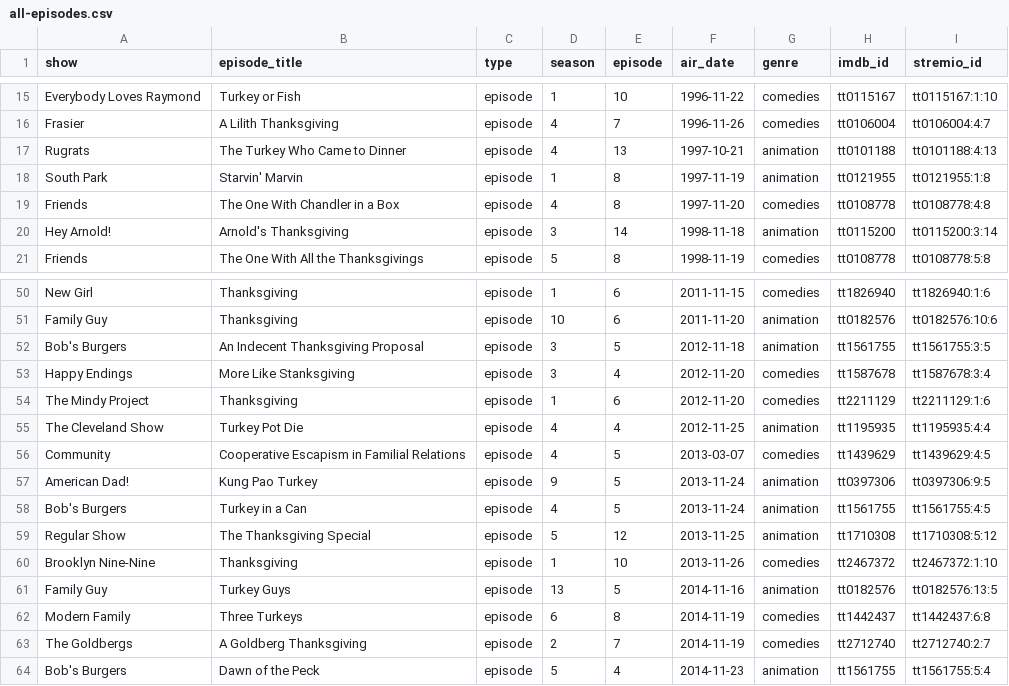
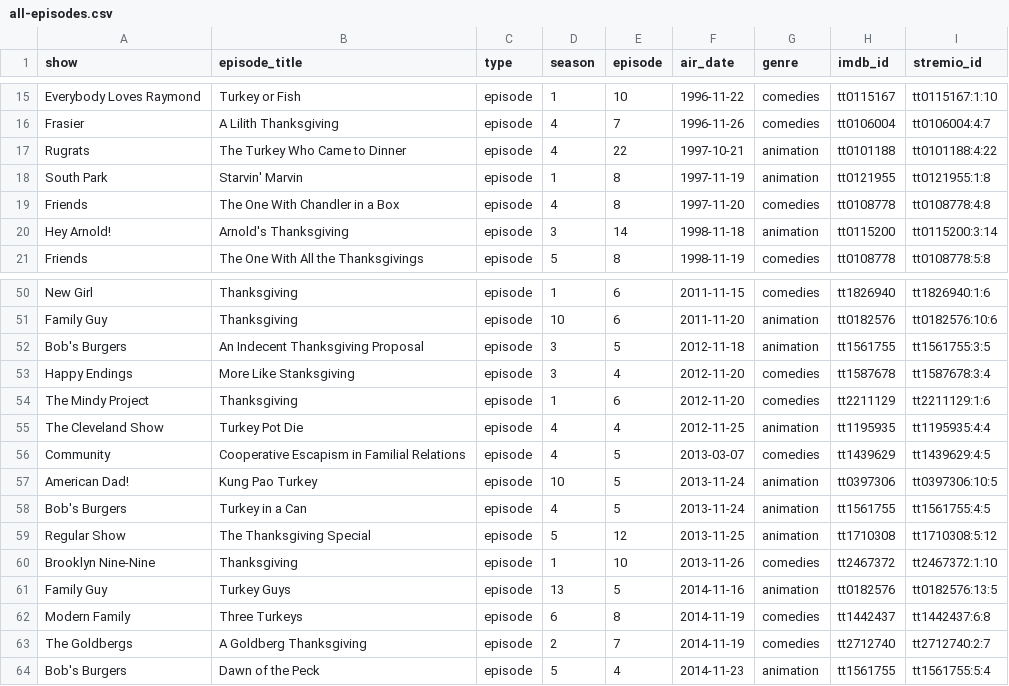
Before and after one commit to kquizz/thanksgiving-tv-playlists, a CSV file: all-episodes.csv, drawn as a sheet; only a part is shown, gaps mark what is left out.

Commit message:
Use IMDb episode numbering for Rugrats and American Dad Thanksgiving episodes
Stream add-ons resolve imdb:season:episode, and TVMaze numbers these two
episodes differently from IMDb, so streams would have come back for the wrong
episodes. The build script now maps them back to TVMaze numbering for the
metadata lookup.

```diff
--- a/all-episodes.csv
+++ b/all-episodes.csv
@@ -16,3 +16,3 @@ Everybody Loves Raymond,Turkey or Fish,episode,1,10,1996-11-22,comedies,tt011516
 Frasier,A Lilith Thanksgiving,episode,4,7,1996-11-26,comedies,tt0106004,tt0106004:4:7
-Rugrats,The Turkey Who Came to Dinner,episode,4,13,1997-10-21,animation,tt0101188,tt0101188:4:13
+Rugrats,The Turkey Who Came to Dinner,episode,4,22,1997-10-21,animation,tt0101188,tt0101188:4:22
 South Park,Starvin' Marvin,episode,1,8,1997-11-19,animation,tt0121955,tt0121955:1:8
@@ -56,3 +56,3 @@ The Cleveland Show,Turkey Pot Die,episode,4,4,2012-11-25,animation,tt1195935,tt1
 Community,Cooperative Escapism in Familial Relations,episode,4,5,2013-03-07,comedies,tt1439629,tt1439629:4:5
-American Dad!,Kung Pao Turkey,episode,9,5,2013-11-24,animation,tt0397306,tt0397306:9:5
+American Dad!,Kung Pao Turkey,episode,10,5,2013-11-24,animation,tt0397306,tt0397306:10:5
 Bob's Burgers,Turkey in a Can,episode,4,5,2013-11-24,animation,tt1561755,tt1561755:4:5
```
Also changed, not shown: 11 other files.
